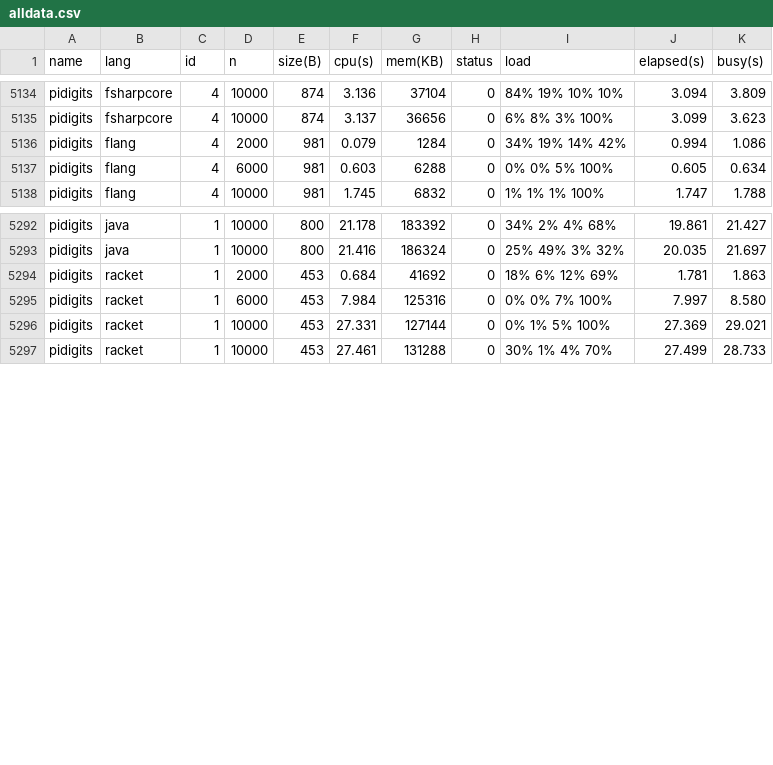
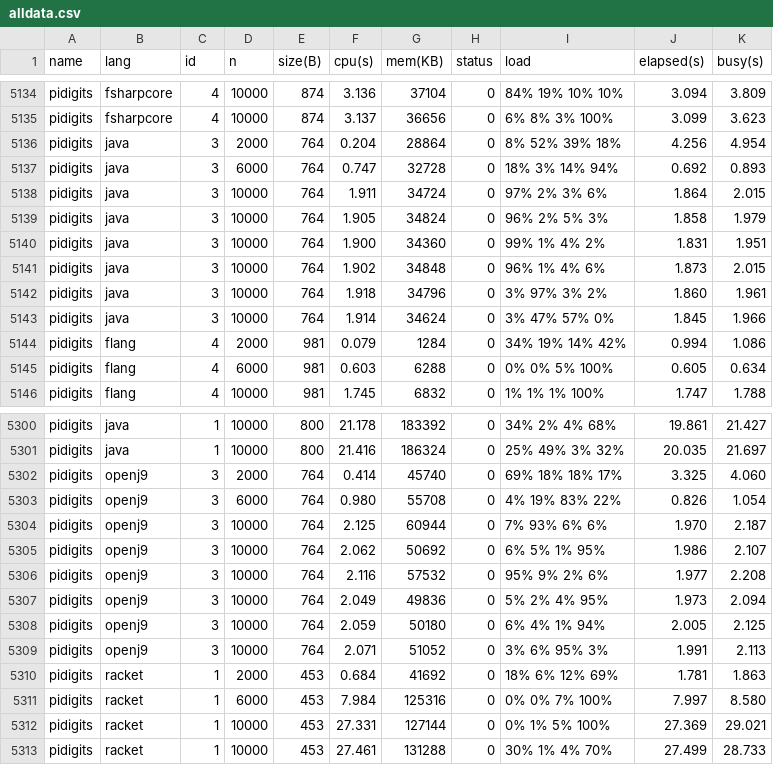
Before and after one commit to kirisky/benchmarks-game, a CSV file: public/data/alldata.csv, drawn as a sheet; only a part is shown, gaps mark what is left out; the diff names each change by its address in the sheet, - before the commit and + after, or states it on an @@ line.

```diff
--- a/public/data/alldata.csv
+++ b/public/data/alldata.csv
+row 5136: pidigits | java | 3 | 2000 | 764 | 0.204 | 28864 | 0 | 8% 52% 39% 18% | 4.256 | 4.954
+row 5137: pidigits | java | 3 | 6000 | 764 | 0.747 | 32728 | 0 | 18% 3% 14% 94% | 0.692 | 0.893
+row 5138: pidigits | java | 3 | 10000 | 764 | 1.911 | 34724 | 0 | 97% 2% 3% 6% | 1.864 | 2.015
+row 5139: pidigits | java | 3 | 10000 | 764 | 1.905 | 34824 | 0 | 96% 2% 5% 3% | 1.858 | 1.979
+row 5140: pidigits | java | 3 | 10000 | 764 | 1.900 | 34360 | 0 | 99% 1% 4% 2% | 1.831 | 1.951
+row 5141: pidigits | java | 3 | 10000 | 764 | 1.902 | 34848 | 0 | 96% 1% 4% 6% | 1.873 | 2.015
+row 5142: pidigits | java | 3 | 10000 | 764 | 1.918 | 34796 | 0 | 3% 97% 3% 2% | 1.860 | 1.961
+row 5143: pidigits | java | 3 | 10000 | 764 | 1.914 | 34624 | 0 | 3% 47% 57% 0% | 1.845 | 1.966
+row 5302: pidigits | openj9 | 3 | 2000 | 764 | 0.414 | 45740 | 0 | 69% 18% 18% 17% | 3.325 | 4.060
+row 5303: pidigits | openj9 | 3 | 6000 | 764 | 0.980 | 55708 | 0 | 4% 19% 83% 22% | 0.826 | 1.054
+row 5304: pidigits | openj9 | 3 | 10000 | 764 | 2.125 | 60944 | 0 | 7% 93% 6% 6% | 1.970 | 2.187
+row 5305: pidigits | openj9 | 3 | 10000 | 764 | 2.062 | 50692 | 0 | 6% 5% 1% 95% | 1.986 | 2.107
+row 5306: pidigits | openj9 | 3 | 10000 | 764 | 2.116 | 57532 | 0 | 95% 9% 2% 6% | 1.977 | 2.208
+row 5307: pidigits | openj9 | 3 | 10000 | 764 | 2.049 | 49836 | 0 | 5% 2% 4% 95% | 1.973 | 2.094
+row 5308: pidigits | openj9 | 3 | 10000 | 764 | 2.059 | 50180 | 0 | 6% 4% 1% 94% | 2.005 | 2.125
+row 5309: pidigits | openj9 | 3 | 10000 | 764 | 2.071 | 51052 | 0 | 3% 6% 95% 3% | 1.991 | 2.113
```
Also changed, not shown: public/data/data.csv, public/data/ndata.csv, 31 other files.
